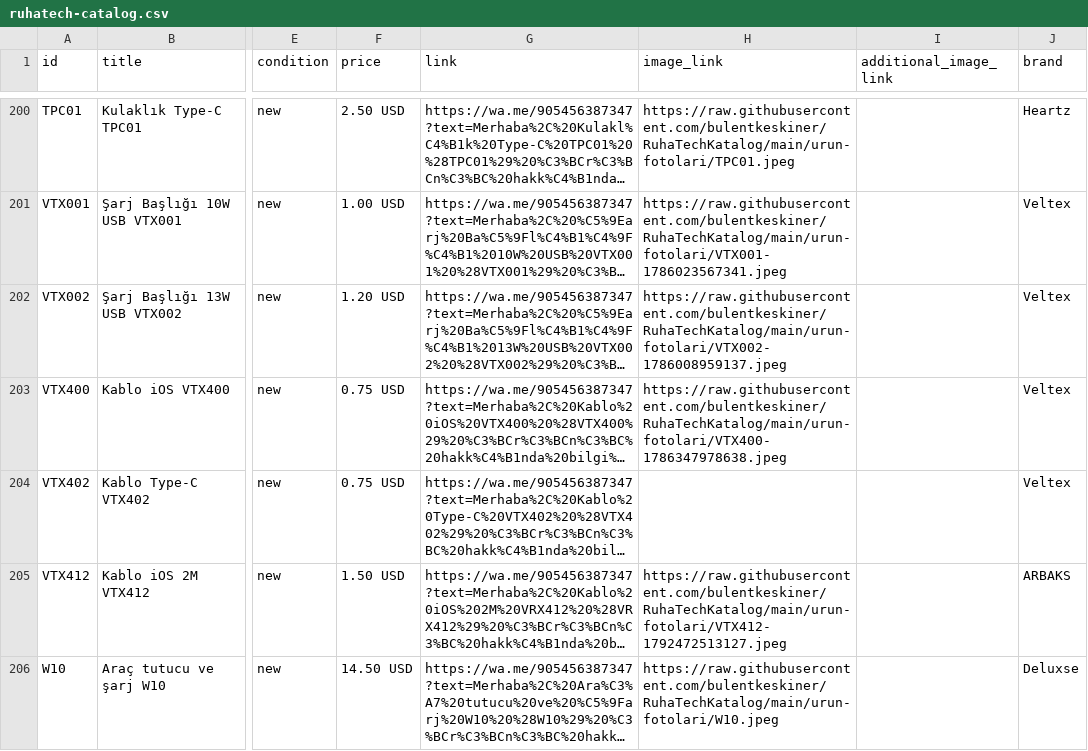
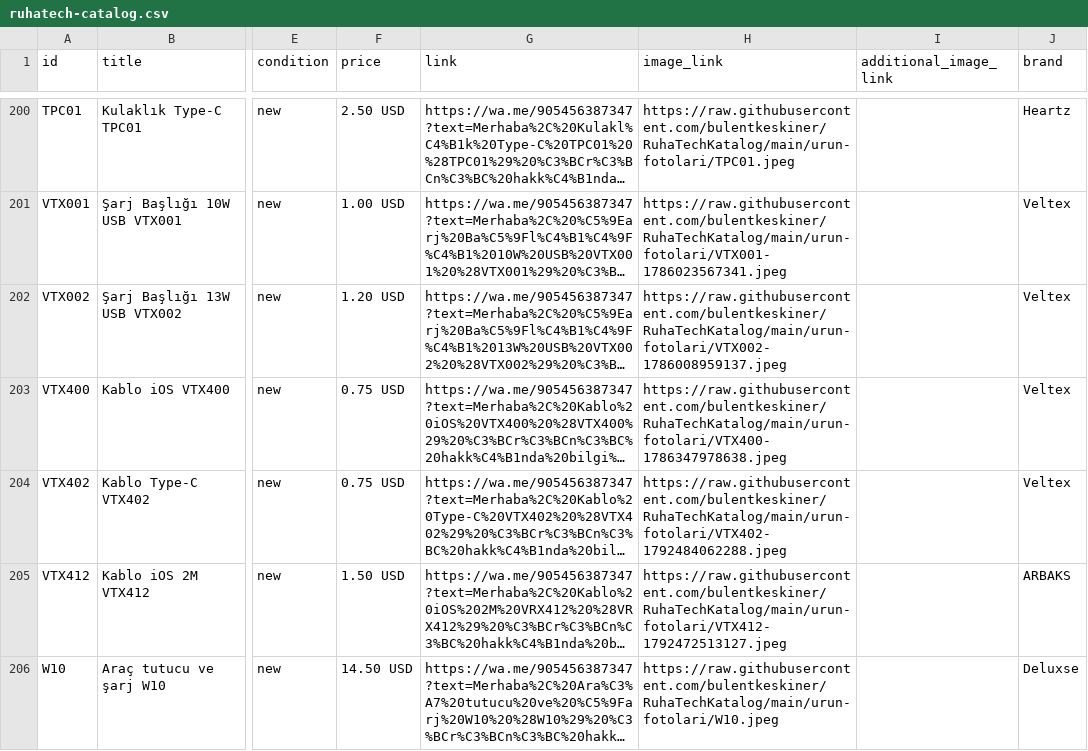
Before and after one commit to bulentkeskiner/RuhaTechKatalog, a CSV file: ruhatech-catalog.csv, drawn as a sheet; only a part is shown, gaps mark what is left out; long unchanged cells end in …; the diff names each change by its address in the sheet, - before the commit and + after, or states it on an @@ line.

Commit message:
Katalog güncellendi (20.10.2026 11:14:27)

```diff
--- a/ruhatech-catalog.csv
+++ b/ruhatech-catalog.csv
-H204 (image_link): (empty)
+H204 (image_link): https://raw.githubusercontent.com/bulentkeskiner/RuhaTechKatalog/main/urun-fotolari/VTX402-1792484062288.jpeg
```
